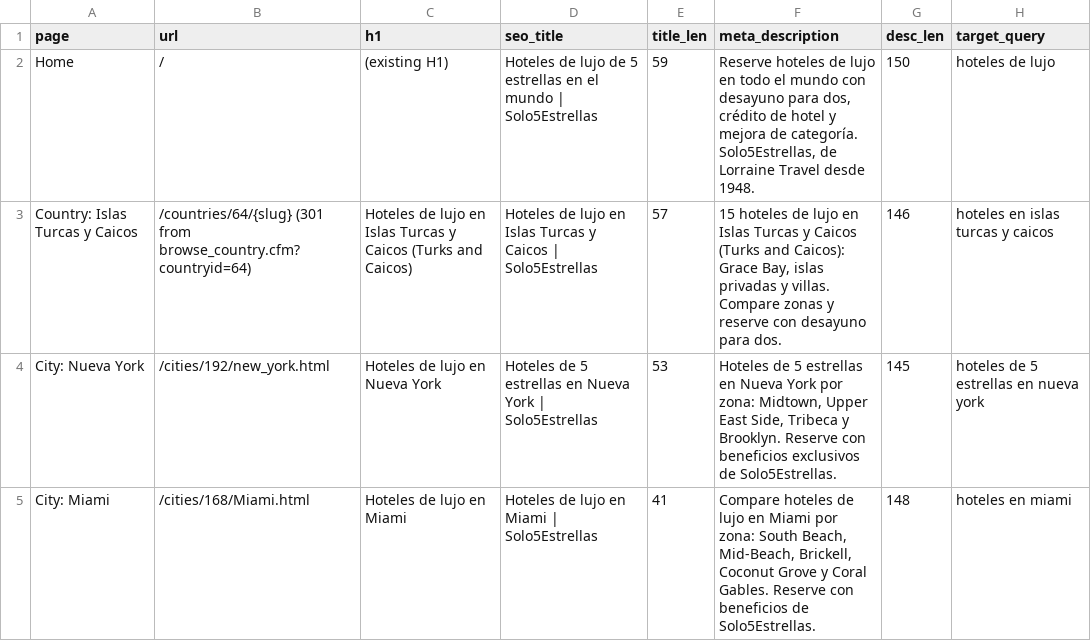
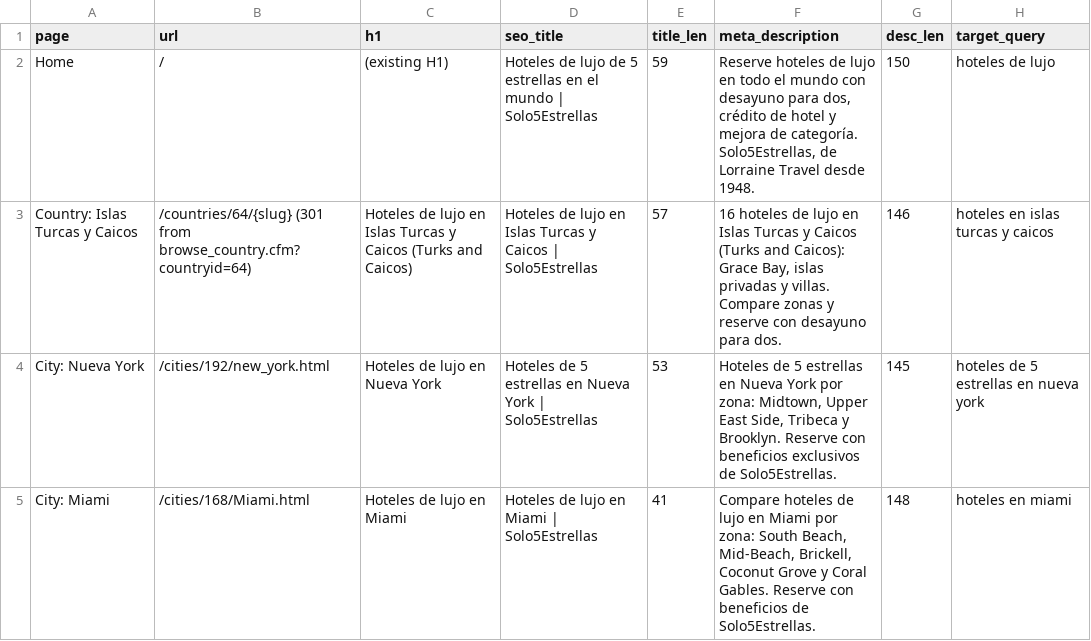
Before and after one commit to Vincenzo182631/solo5estrellas.com, a CSV file: content/page-metadata.csv, drawn as a sheet; only a part is shown.

```diff
--- a/content/page-metadata.csv
+++ b/content/page-metadata.csv
@@ -2,3 +2,3 @@
 Home,/,(existing H1),Hoteles de lujo de 5 estrellas en el mundo | Solo5Estrellas,59,"Reserve hoteles de lujo en todo el mundo con desayuno para dos, crédito de hotel y mejora de categoría. Solo5Estrellas, de Lorraine Travel desde 1948.",150,hoteles de lujo
-Country: Islas Turcas y Caicos,/countries/64/{slug} (301 from browse_country.cfm?countryid=64),Hoteles de lujo en Islas Turcas y Caicos (Turks and Caicos),Hoteles de lujo en Islas Turcas y Caicos | Solo5Estrellas,57,"15 hoteles de lujo en Islas Turcas y Caicos (Turks and Caicos): Grace Bay, islas privadas y villas. Compare zonas y reserve con desayuno para dos.",146,hoteles en islas turcas y caicos
+Country: Islas Turcas y Caicos,/countries/64/{slug} (301 from browse_country.cfm?countryid=64),Hoteles de lujo en Islas Turcas y Caicos (Turks and Caicos),Hoteles de lujo en Islas Turcas y Caicos | Solo5Estrellas,57,"16 hoteles de lujo en Islas Turcas y Caicos (Turks and Caicos): Grace Bay, islas privadas y villas. Compare zonas y reserve con desayuno para dos.",146,hoteles en islas turcas y caicos
 City: Nueva York,/cities/192/new_york.html,Hoteles de lujo en Nueva York,Hoteles de 5 estrellas en Nueva York | Solo5Estrellas,53,"Hoteles de 5 estrellas en Nueva York por zona: Midtown, Upper East Side, Tribeca y Brooklyn. Reserve con beneficios exclusivos de Solo5Estrellas.",145,hoteles de 5 estrellas en nueva york
```
Also changed, not shown: developer-spec/page-metadata-drafts.csv, 6 other files.
